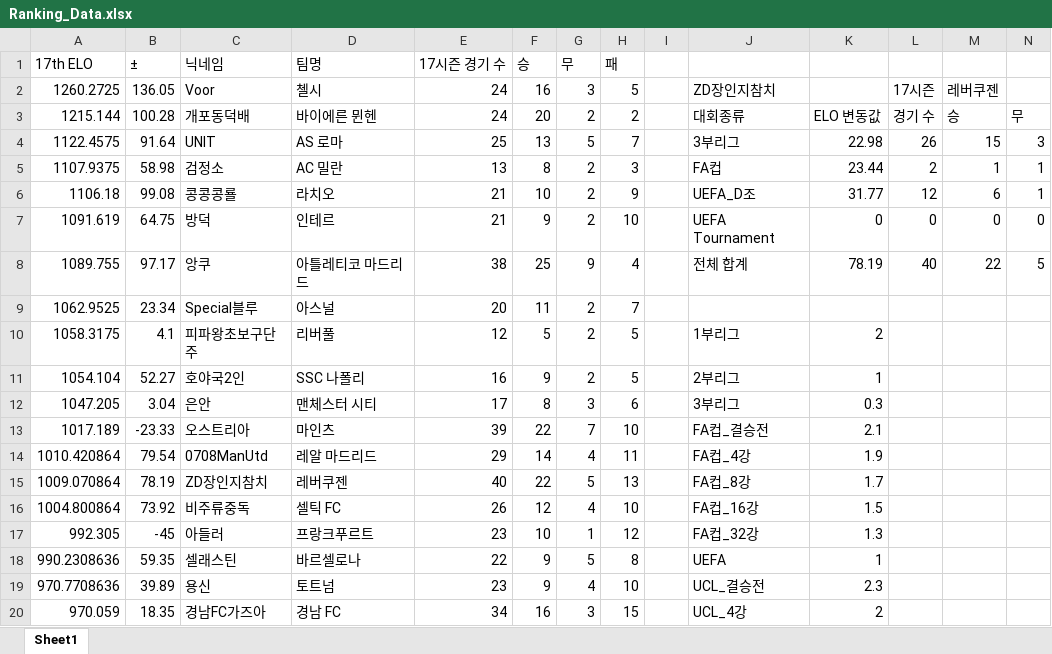
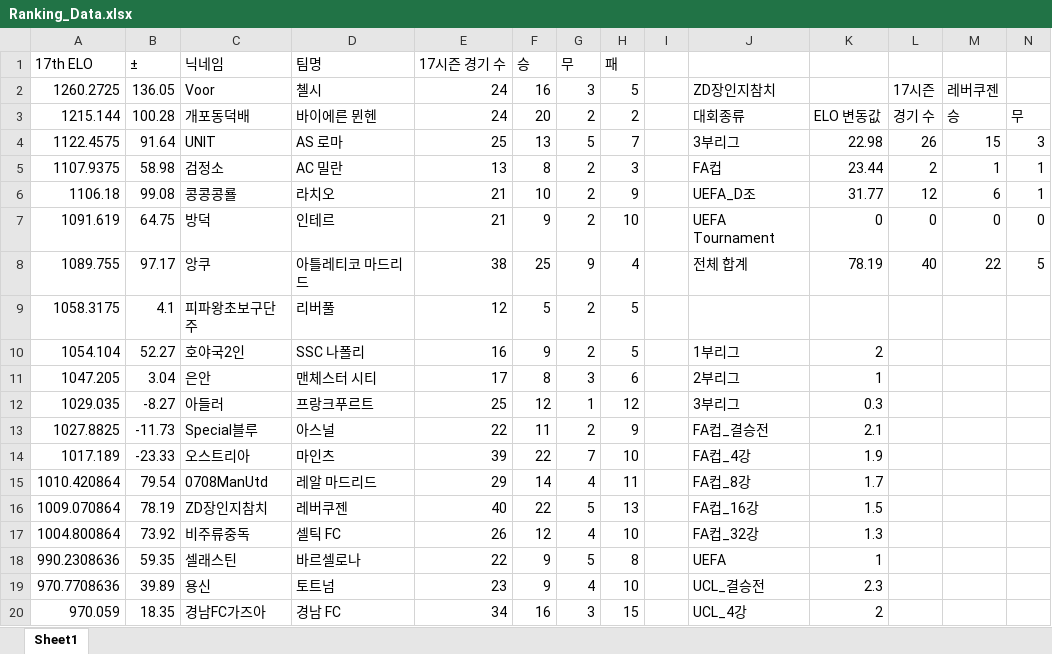
Before and after one commit to xldyxl/AllStar-Ranking-ELO-, an Excel workbook: Ranking_Data.xlsx, sheet Sheet1, drawn as a sheet; only a part is shown; values as stored, in another font and other column widths than the file's, no borders; removed rows and columns are numbered as before the commit, all else as after; rows hold the shown columns only; the diff names each change by its address in the sheet, - before the commit and + after, or states it on an @@ line.

Commit message:
Update: Ranking Data (08:25:30)

```diff
--- a/Ranking_Data.xlsx (sheet Sheet1)
+++ b/Ranking_Data.xlsx (sheet Sheet1)
-row 9: 1062.9525 | 23.34 | Special블루 | 아스널 | 20 | 11 | 2 | 7
-J9: 1부리그
+J9: (empty)
-K9: 2
+K9: (empty)
-J10: 2부리그
+J10: 1부리그
-K10: 1
+K10: 2
-J11: 3부리그
+J11: 2부리그
-K11: 0.3
+K11: 1
+row 12: 1029.035 | -8.27 | 아들러 | 프랑크푸르트 | 25 | 12 | 1 | 12 |  | 3부리그 | 0.3
+row 13: 1027.8825 | -11.73 | Special블루 | 아스널 | 22 | 11 | 2 | 9 |  | FA컵_결승전 | 2.1
-J14: FA컵_결승전
+J14: FA컵_4강
-K14: 2.1
+K14: 1.9
-J15: FA컵_4강
+J15: FA컵_8강
-K15: 1.9
+K15: 1.7
-J16: FA컵_8강
+J16: FA컵_16강
-K16: 1.7
+K16: 1.5
-J17: FA컵_16강
+J17: FA컵_32강
-K17: 1.5
+K17: 1.3
-row 17: 992.305 | -45 | 아들러 | 프랑크푸르트 | 23 | 10 | 1 | 12 |  | FA컵_32강 | 1.3
```
